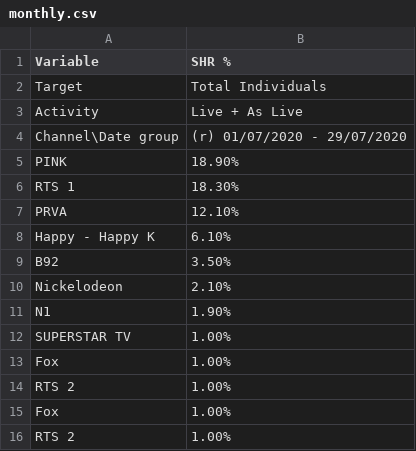
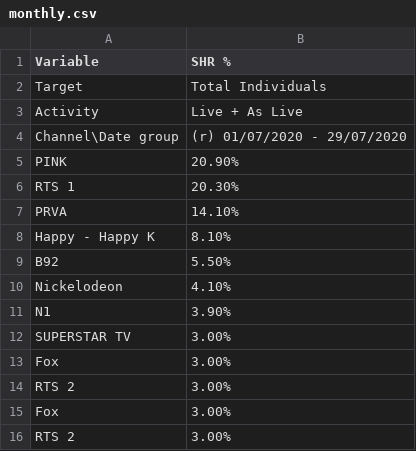
Before and after one commit to nikolap99/charts, a CSV file: monthly.csv, drawn as a sheet; the diff names each change by its address in the sheet, - before the commit and + after, or states it on an @@ line.

```diff
--- a/monthly.csv
+++ b/monthly.csv
-B5 (SHR %): 18.90%
+B5 (SHR %): 20.90%
-B6 (SHR %): 18.30%
+B6 (SHR %): 20.30%
-B7 (SHR %): 12.10%
+B7 (SHR %): 14.10%
-B8 (SHR %): 6.10%
+B8 (SHR %): 8.10%
-B9 (SHR %): 3.50%
+B9 (SHR %): 5.50%
-B10 (SHR %): 2.10%
+B10 (SHR %): 4.10%
-B11 (SHR %): 1.90%
+B11 (SHR %): 3.90%
-B12:B16 (SHR %): 1.00%
+B12:B16 (SHR %): 3.00%
```
Also changed, not shown: barchart.csv, piechart.csv, 1 other file.
